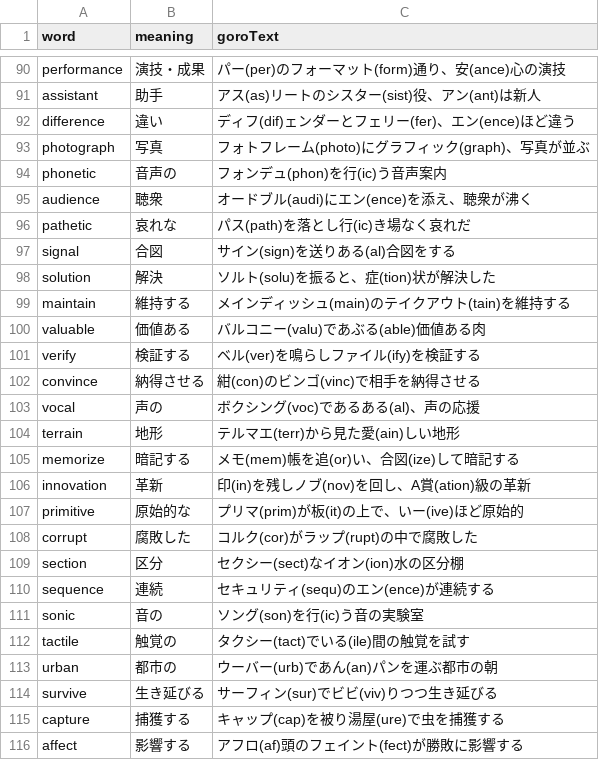
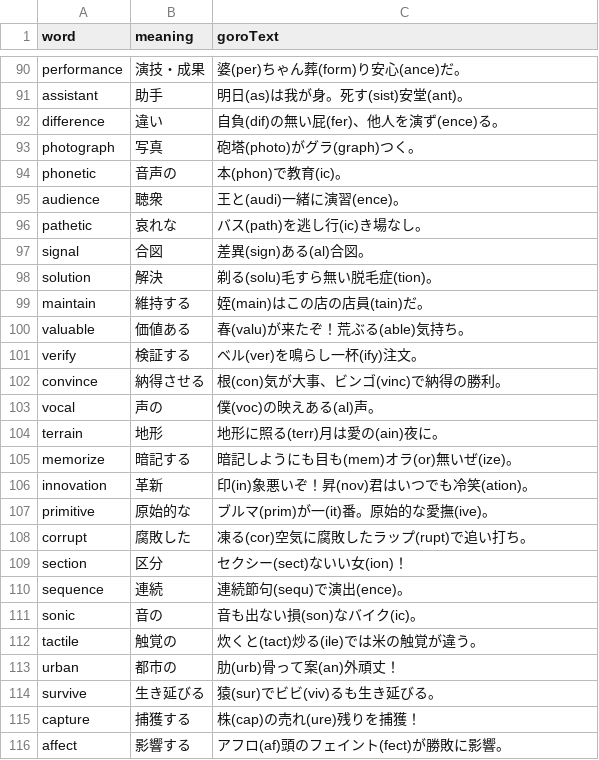
Before and after one commit to gmgngnm/setsuguro, a CSV file: demo_words.csv, drawn as a sheet; only a part is shown, gaps mark what is left out; the diff covers the shown part only.

```diff
--- a/demo_words.csv
+++ b/demo_words.csv
@@ -90,27 +90,27 @@
-"performance","演技・成果","パー(per)のフォーマット(form)通り、安(ance)心の演技"
-"assistant","助手","アス(as)リートのシスター(sist)役、アン(ant)は新人"
-"difference","違い","ディフ(dif)ェンダーとフェリー(fer)、エン(ence)ほど違う"
-"photograph","写真","フォトフレーム(photo)にグラフィック(graph)、写真が並ぶ"
-"phonetic","音声の","フォンデュ(phon)を行(ic)う音声案内"
-"audience","聴衆","オードブル(audi)にエン(ence)を添え、聴衆が沸く"
-"pathetic","哀れな","パス(path)を落とし行(ic)き場なく哀れだ"
-"signal","合図","サイン(sign)を送りある(al)合図をする"
-"solution","解決","ソルト(solu)を振ると、症(tion)状が解決した"
-"maintain","維持する","メインディッシュ(main)のテイクアウト(tain)を維持する"
-"valuable","価値ある","バルコニー(valu)であぶる(able)価値ある肉"
-"verify","検証する","ベル(ver)を鳴らしファイル(ify)を検証する"
-"convince","納得させる","紺(con)のビンゴ(vinc)で相手を納得させる"
-"vocal","声の","ボクシング(voc)であるある(al)、声の応援"
-"terrain","地形","テルマエ(terr)から見た愛(ain)しい地形"
-"memorize","暗記する","メモ(mem)帳を追(or)い、合図(ize)して暗記する"
-"innovation","革新","印(in)を残しノブ(nov)を回し、A賞(ation)級の革新"
-"primitive","原始的な","プリマ(prim)が板(it)の上で、いー(ive)ほど原始的"
-"corrupt","腐敗した","コルク(cor)がラップ(rupt)の中で腐敗した"
-"section","区分","セクシー(sect)なイオン(ion)水の区分棚"
-"sequence","連続","セキュリティ(sequ)のエン(ence)が連続する"
-"sonic","音の","ソング(son)を行(ic)う音の実験室"
-"tactile","触覚の","タクシー(tact)でいる(ile)間の触覚を試す"
-"urban","都市の","ウーバー(urb)であん(an)パンを運ぶ都市の朝"
-"survive","生き延びる","サーフィン(sur)でビビ(viv)りつつ生き延びる"
-"capture","捕獲する","キャップ(cap)を被り湯屋(ure)で虫を捕獲する"
-"affect","影響する","アフロ(af)頭のフェイント(fect)が勝敗に影響する"
+performance,演技・成果,婆(per)ちゃん葬(form)り安心(ance)だ。
+assistant,助手,明日(as)は我が身。死す(sist)安堂(ant)。
+difference,違い,自負(dif)の無い屁(fer)、他人を演ず(ence)る。
+photograph,写真,砲塔(photo)がグラ(graph)つく。
+phonetic,音声の,本(phon)で教育(ic)。
+audience,聴衆,王と(audi)一緒に演習(ence)。
+pathetic,哀れな,バス(path)を逃し行(ic)き場なし。
+signal,合図,差異(sign)ある(al)合図。
+solution,解決,剃る(solu)毛すら無い脱毛症(tion)。
+maintain,維持する,姪(main)はこの店の店員(tain)だ。
+valuable,価値ある,春(valu)が来たぞ！荒ぶる(able)気持ち。
+verify,検証する,ベル(ver)を鳴らし一杯(ify)注文。
+convince,納得させる,根(con)気が大事、ビンゴ(vinc)で納得の勝利。
+vocal,声の,僕(voc)の映えある(al)声。
+terrain,地形,地形に照る(terr)月は愛の(ain)夜に。
+memorize,暗記する,暗記しようにも目も(mem)オラ(or)無いぜ(ize)。
+innovation,革新,印(in)象悪いぞ！昇(nov)君はいつでも冷笑(ation)。
+primitive,原始的な,ブルマ(prim)が一(it)番。原始的な愛撫(ive)。
+corrupt,腐敗した,凍る(cor)空気に腐敗したラップ(rupt)で追い打ち。
+section,区分,セクシー(sect)ないい女(ion)！
+sequence,連続,連続節句(sequ)で演出(ence)。
+sonic,音の,音も出ない損(son)なバイク(ic)。
+tactile,触覚の,炊くと(tact)炒る(ile)では米の触覚が違う。
+urban,都市の,肋(urb)骨って案(an)外頑丈！
+survive,生き延びる,猿(sur)でビビ(viv)るも生き延びる。
+capture,捕獲する,株(cap)の売れ(ure)残りを捕獲！
+affect,影響する,アフロ(af)頭のフェイント(fect)が勝敗に影響。
```
Also changed, not shown: 1 removed row and 67 edited cells elsewhere in this file, 1 other file.
